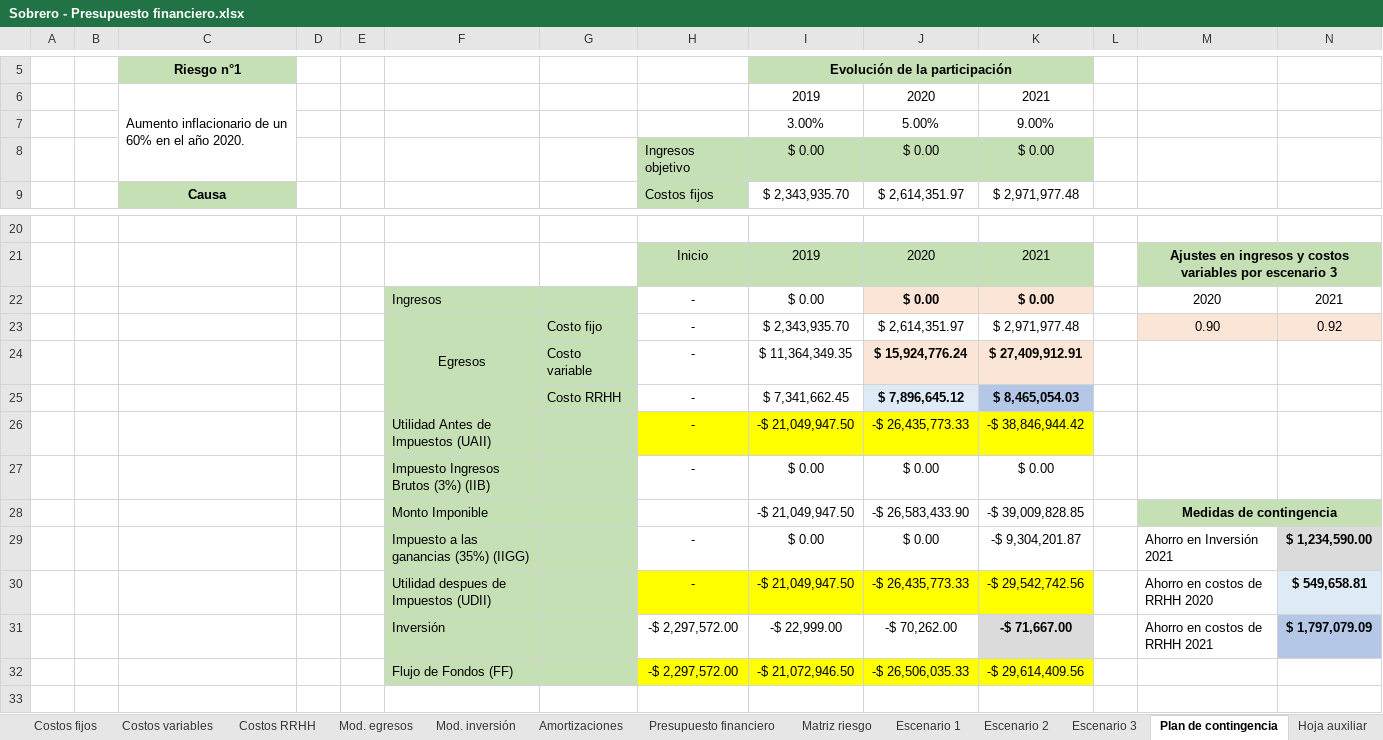
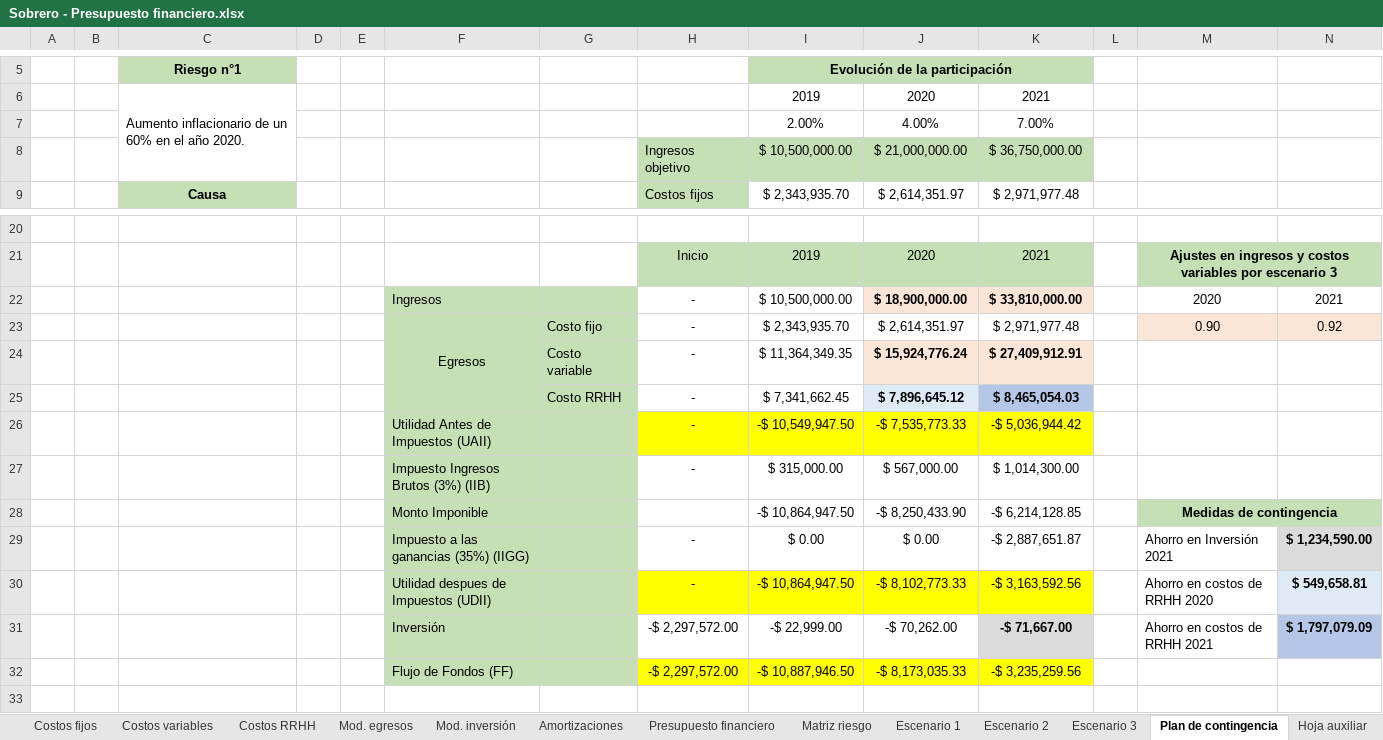
Before and after one commit to MartinSob/tfi-my-news, an Excel workbook: Sobrero - Presupuesto financiero.xlsx, sheet Plan de contingencia, drawn as a sheet; only a part is shown, gaps mark what is left out; values as stored, in another font and other column widths than the file's, no borders; charts and pictures not drawn; removed rows and columns are numbered as before the commit, all else as after; the diff names each change by its address in the sheet, - before the commit and + after, or states it on an @@ line.

```diff
--- a/Sobrero - Presupuesto financiero.xlsx (sheet Plan de contingencia)
+++ b/Sobrero - Presupuesto financiero.xlsx (sheet Plan de contingencia)
-row 7:  |  |  |  |  |  |  |  | 3.00% | 5.00% | 9.00%
-row 8:  |  |  |  |  |  |  | Ingresos objetivo | $ 0.00 | $ 0.00 | $ 0.00
+row 7:  |  |  |  |  |  |  |  | 2.00% | 4.00% | 7.00%
+row 8:  |  |  |  |  |  |  | Ingresos objetivo | $ 10,500,000.00 | $ 21,000,000.00 | $ 36,750,000.00
-I22: $ 0.00
+I22: $ 10,500,000.00
-J22: $ 0.00
+J22: $ 18,900,000.00
-K22: $ 0.00
+K22: $ 33,810,000.00
-row 26:  |  |  |  |  | Utilidad Antes de Impuestos (UAII) |  | - | -$ 21,049,947.50 | -$ 26,435,773.33 | -$ 38,846,944.42
-row 27:  |  |  |  |  | Impuesto Ingresos Brutos (3%) (IIB) |  | - | $ 0.00 | $ 0.00 | $ 0.00
-row 28:  |  |  |  |  | Monto Imponible |  |  | -$ 21,049,947.50 | -$ 26,583,433.90 | -$ 39,009,828.85 |  | Medidas de contingencia
+row 26:  |  |  |  |  | Utilidad Antes de Impuestos (UAII) |  | - | -$ 10,549,947.50 | -$ 7,535,773.33 | -$ 5,036,944.42
+row 27:  |  |  |  |  | Impuesto Ingresos Brutos (3%) (IIB) |  | - | $ 315,000.00 | $ 567,000.00 | $ 1,014,300.00
+row 28:  |  |  |  |  | Monto Imponible |  |  | -$ 10,864,947.50 | -$ 8,250,433.90 | -$ 6,214,128.85 |  | Medidas de contingencia
-K29: -$ 9,304,201.87
+K29: -$ 2,887,651.87
-I30: -$ 21,049,947.50
+I30: -$ 10,864,947.50
-J30: -$ 26,435,773.33
+J30: -$ 8,102,773.33
-K30: -$ 29,542,742.56
+K30: -$ 3,163,592.56
-row 32:  |  |  |  |  | Flujo de Fondos (FF) |  | -$ 2,297,572.00 | -$ 21,072,946.50 | -$ 26,506,035.33 | -$ 29,614,409.56
+row 32:  |  |  |  |  | Flujo de Fondos (FF) |  | -$ 2,297,572.00 | -$ 10,887,946.50 | -$ 8,173,035.33 | -$ 3,235,259.56
```
Also changed, not shown: sheet Proy. ventas, sheet Mod. ingresos, sheet Hipótesis, sheet Escenario 3, sheet Escenario 1, sheet Escenario 2, 7 more sheets, charts or pictures, 2 other files.
